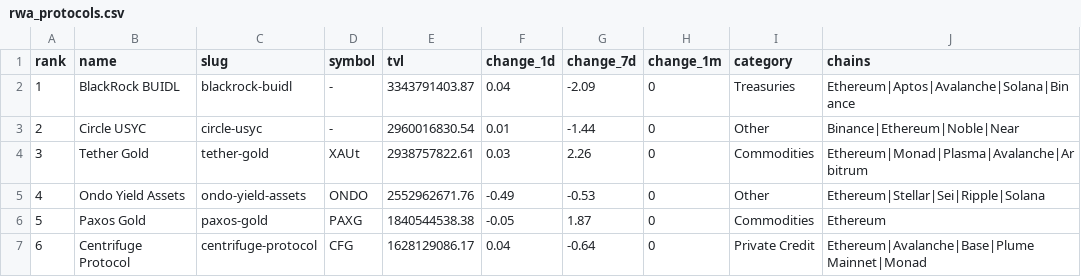
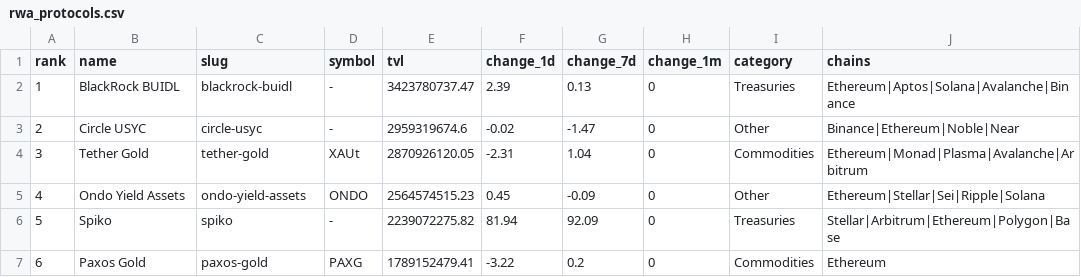
Before and after one commit to kittycapital/rwa-dashboard, a CSV file: data/rwa_protocols.csv, drawn as a sheet; only a part is shown; the diff covers the shown part only.

```diff
--- a/data/rwa_protocols.csv
+++ b/data/rwa_protocols.csv
@@ -1,7 +1,7 @@
 rank,name,slug,symbol,tvl,change_1d,change_7d,change_1m,category,chains
-1,BlackRock BUIDL,blackrock-buidl,-,3343791403.87,0.04,-2.09,0,Treasuries,Ethereum|Aptos|Avalanche|Solana|Binance
-2,Circle USYC,circle-usyc,-,2960016830.54,0.01,-1.44,0,Other,Binance|Ethereum|Noble|Near
-3,Tether Gold,tether-gold,XAUt,2938757822.61,0.03,2.26,0,Commodities,Ethereum|Monad|Plasma|Avalanche|Arbitrum
-4,Ondo Yield Assets,ondo-yield-assets,ONDO,2552962671.76,-0.49,-0.53,0,Other,Ethereum|Stellar|Sei|Ripple|Solana
-5,Paxos Gold,paxos-gold,PAXG,1840544538.38,-0.05,1.87,0,Commodities,Ethereum
-6,Centrifuge Protocol,centrifuge-protocol,CFG,1628129086.17,0.04,-0.64,0,Private Credit,Ethereum|Avalanche|Base|Plume Mainnet|Monad
+1,BlackRock BUIDL,blackrock-buidl,-,3423780737.47,2.39,0.13,0,Treasuries,Ethereum|Aptos|Solana|Avalanche|Binance
+2,Circle USYC,circle-usyc,-,2959319674.6,-0.02,-1.47,0,Other,Binance|Ethereum|Noble|Near
+3,Tether Gold,tether-gold,XAUt,2870926120.05,-2.31,1.04,0,Commodities,Ethereum|Monad|Plasma|Avalanche|Arbitrum
+4,Ondo Yield Assets,ondo-yield-assets,ONDO,2564574515.23,0.45,-0.09,0,Other,Ethereum|Stellar|Sei|Ripple|Solana
+5,Spiko,spiko,-,2239072275.82,81.94,92.09,0,Treasuries,Stellar|Arbitrum|Ethereum|Polygon|Base
+6,Paxos Gold,paxos-gold,PAXG,1789152479.41,-3.22,0.2,0,Commodities,Ethereum
```
Also changed, not shown: 114 edited cells elsewhere in this file, data/rwa_category_history.csv, data/rwa_chains.csv, 3 other files.
